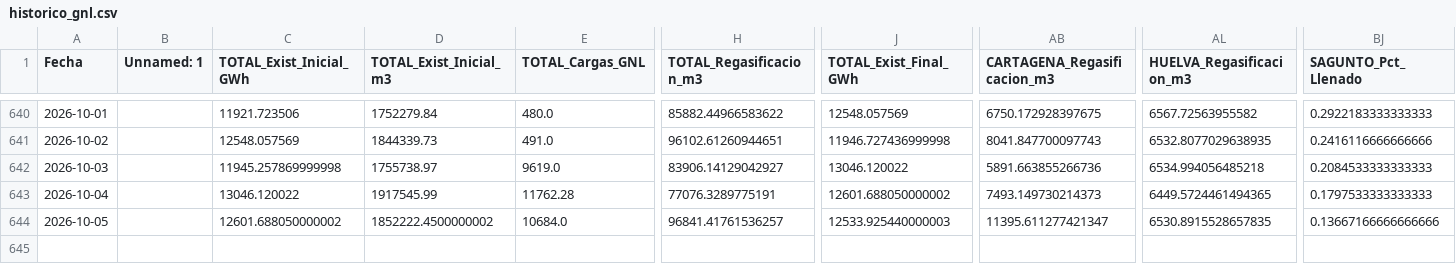
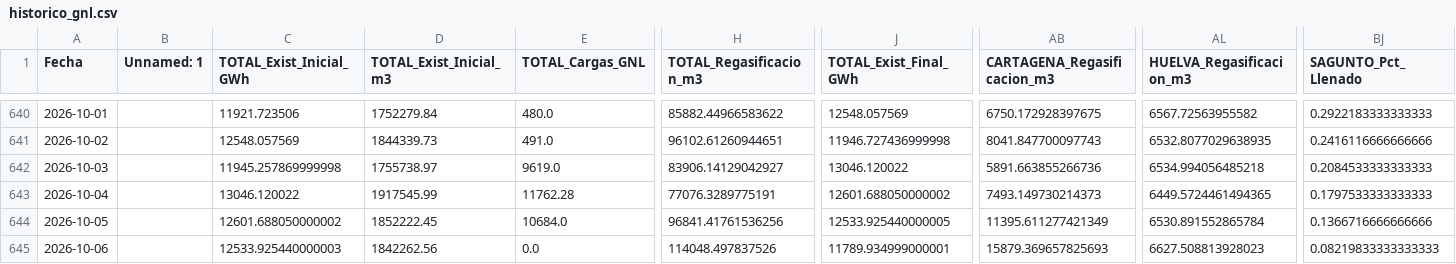
Before and after one commit to javiglejun/Enagas_GNL, a CSV file: historico_gnl.csv, drawn as a sheet; only a part is shown, gaps mark what is left out; rows hold the shown columns only; the diff names each change by its address in the sheet, - before the commit and + after, or states it on an @@ line.

```diff
--- a/historico_gnl.csv
+++ b/historico_gnl.csv
-D644 (TOTAL_Exist_Inicial_m3): 1852222.4500000002
+D644 (TOTAL_Exist_Inicial_m3): 1852222.45
-H644 (TOTAL_Regasificacion_m3): 96841.41761536257
+H644 (TOTAL_Regasificacion_m3): 96841.41761536256
-J644 (TOTAL_Exist_Final_GWh): 12533.925440000003
+J644 (TOTAL_Exist_Final_GWh): 12533.925440000005
-AB644 (CARTAGENA_Regasificacion_m3): 11395.611277421347
+AB644 (CARTAGENA_Regasificacion_m3): 11395.611277421349
-AL644 (HUELVA_Regasificacion_m3): 6530.8915528657835
+AL644 (HUELVA_Regasificacion_m3): 6530.891552865784
-BJ644 (SAGUNTO_Pct_Llenado): 0.13667166666666666
+BJ644 (SAGUNTO_Pct_Llenado): 0.1366716666666666
+row 645: 2026-10-06 |  | 12533.925440000003 | 1842262.56 | 0.0 | 114048.497837526 | 11789.934999000001 | 15879.369657825693 | 6627.508813928023 | 0.08219833333333333
```
